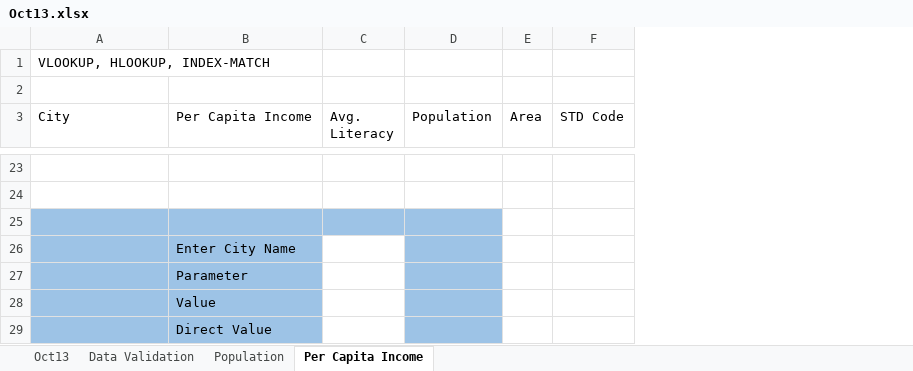
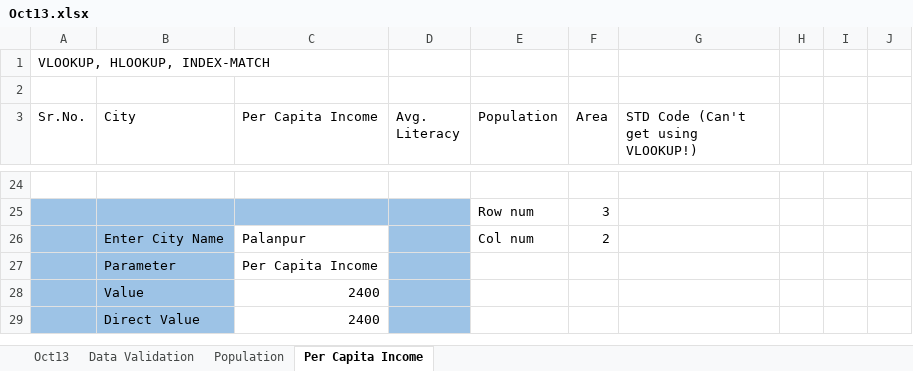
Before and after one commit to alakhpandya/all_batches, an Excel workbook: 24_DS_CLUB_BATCH1_AHM/01_Advanced Excel/Oct13.xlsx, sheet Per Capita Income, drawn as a sheet; only a part is shown, gaps mark what is left out; values as stored, in another font and other column widths than the file's, no borders; removed rows and columns are numbered as before the commit, all else as after; the diff covers the shown part only; the diff names each change by its address in the sheet, - before the commit and + after, or states it on an @@ line.

```diff
--- a/24_DS_CLUB_BATCH1_AHM/01_Advanced Excel/Oct13.xlsx (sheet Per Capita Income)
+++ b/24_DS_CLUB_BATCH1_AHM/01_Advanced Excel/Oct13.xlsx (sheet Per Capita Income)
+column A (Sr.No.), row 1: VLOOKUP, HLOOKUP, INDEX-MATCH
-column F (STD Code), empty
+column G, row 3: STD Code (Can't get using VLOOKUP!)
+column H, empty
+column I, empty
+column J, empty
-B1 (City): VLOOKUP, HLOOKUP, INDEX-MATCH
+B1 (City): (empty)
-B25:D25 fill: none
+B25:D25 fill: #9DC3E6
-row 25: (empty)
+row 25:  |  |  |  | Row num | 3
-row 26: (empty)
+row 26:  | Enter City Name | Palanpur |  | Col num | 2
-C26 fill: #9DC3E6
+C26 fill: none
-E26 fill: #9DC3E6
+E26 fill: none
-row 26:  | Enter City Name
-row 27:  | Parameter
-row 28:  | Value
-row 29:  | Direct Value
+row 27:  | Parameter | Per Capita Income
+row 28:  | Value | 2400
+row 29:  | Direct Value | 2400
```
Also changed, not shown: 7 added rows, 6 removed rows and 12 edited cells elsewhere in this sheet, formulas that keep their value, 2024AIDataScienceGNRGeneral/Attendance.xlsx, 22club2_LJ_4PM/DS/Attendance.xlsx, 18 other files.
